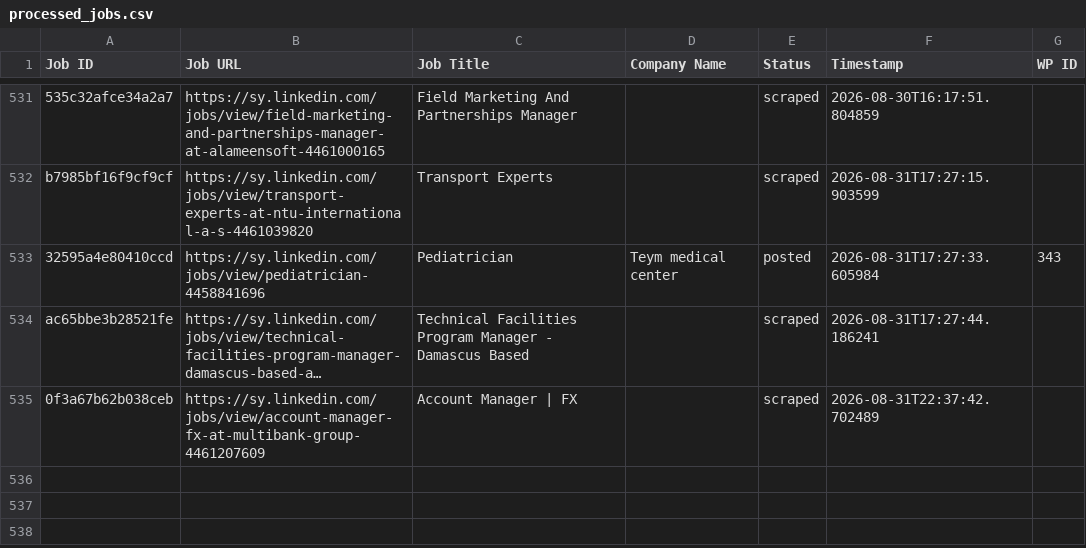
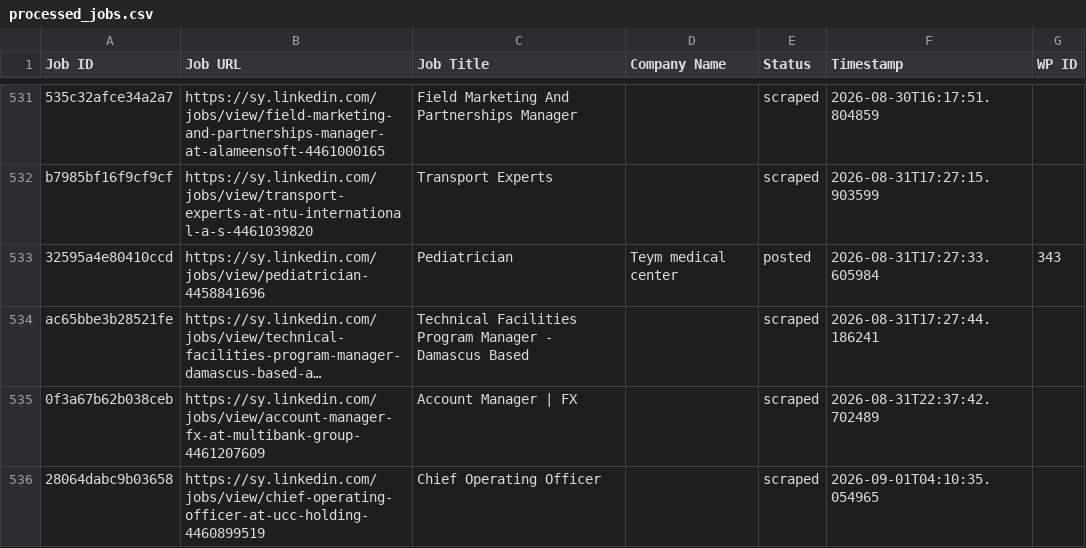
Before and after one commit to innovationinc2000/sy, a CSV file: processed_jobs.csv, drawn as a sheet; only a part is shown, gaps mark what is left out; long unchanged cells end in …; the diff names each change by its address in the sheet, - before the commit and + after, or states it on an @@ line.

```diff
--- a/processed_jobs.csv
+++ b/processed_jobs.csv
+row 536: 28064dabc9b03658 | https://sy.linkedin.com/jobs/view/chief-operating-officer-at-ucc-holding-4460899519 | Chief Operating Officer |  | scraped | 2026-09-01T04:10:35.054965
```
